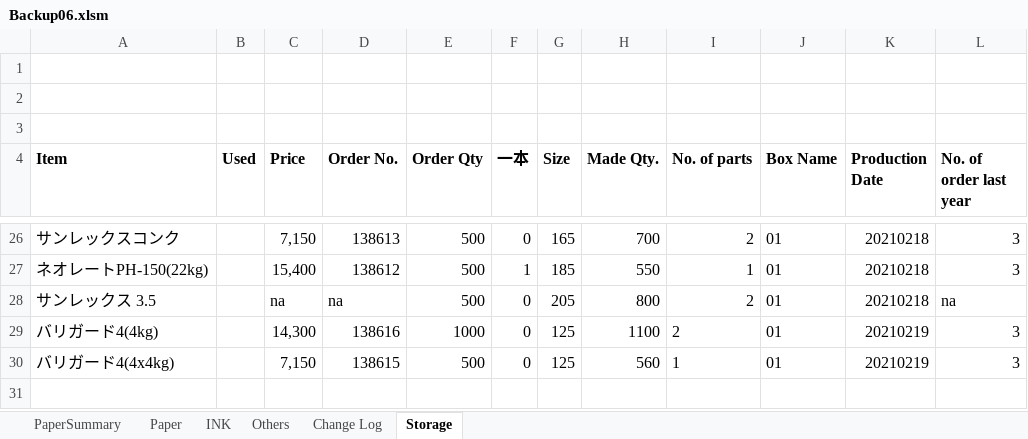
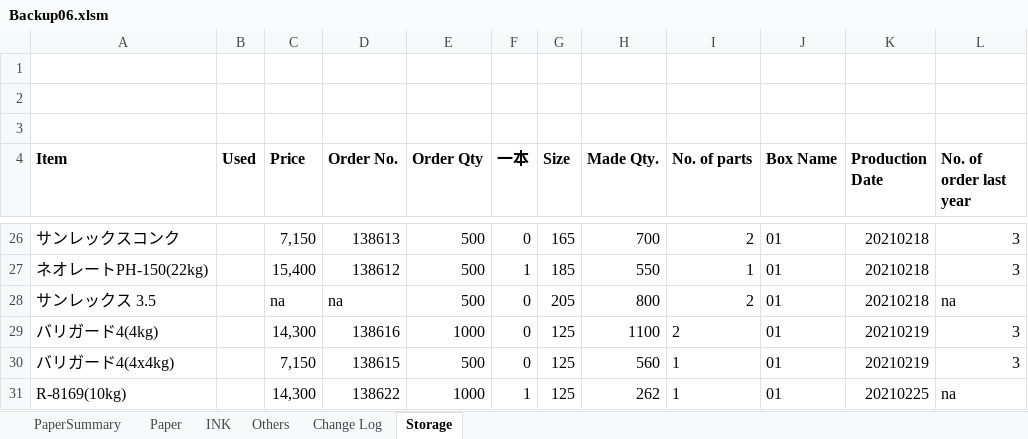
Before and after one commit to vicktor9450/demoSKU, an Excel workbook: Backup06.xlsm, sheet Storage, drawn as a sheet; only a part is shown, gaps mark what is left out; values as stored, in another font and other column widths than the file's, no borders; table styles not drawn; the diff names each change by its address in the sheet, - before the commit and + after, or states it on an @@ line.

```diff
--- a/Backup06.xlsm (sheet Storage)
+++ b/Backup06.xlsm (sheet Storage)
+row 31: R-8169(10kg) |  | 14,300 | 138622 | 1000 | 1 | 125 | 262 | 1 | 01 | 20210225 | na
```
Also changed, not shown: sheet INK, sheet Paper, formulas that keep their value.
